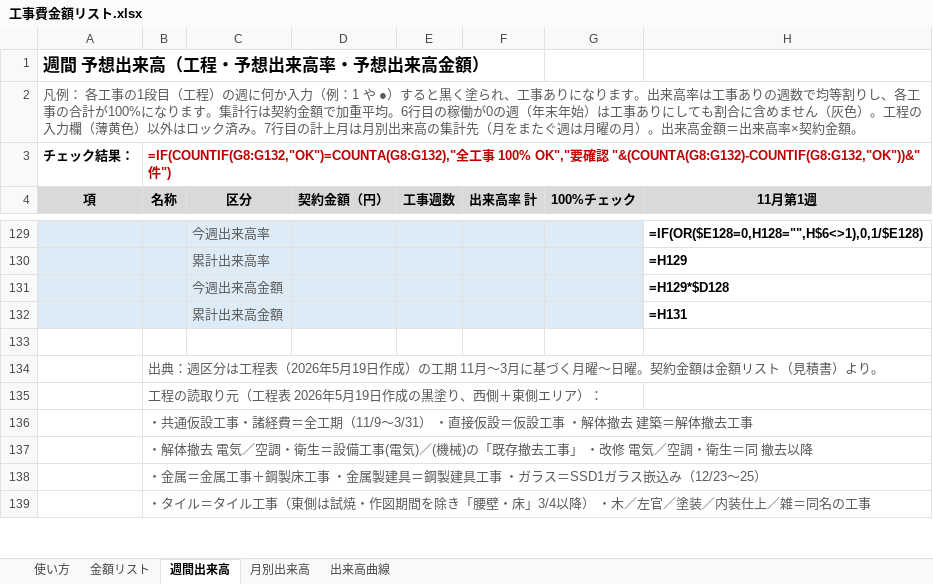
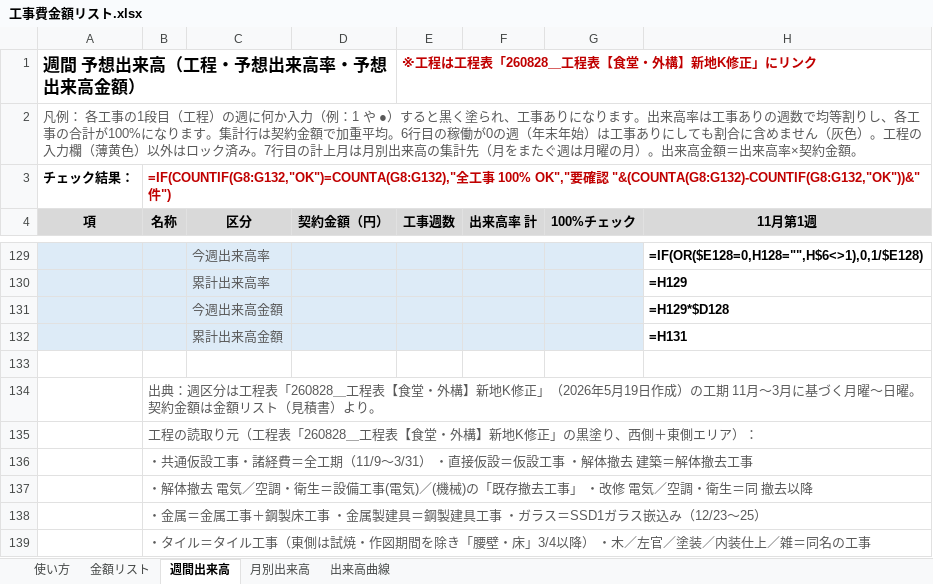
Before and after one commit to tutomukoyama1026-cpu/test-repo, an Excel workbook: 工事費金額リスト.xlsx, sheet 週間出来高, drawn as a sheet; only a part is shown, gaps mark what is left out; values as stored, in another font and other column widths than the file's, no borders; formulas without a stored value are shown as written; conditional formats not drawn; the diff names each change by its address in the sheet, - before the commit and + after, or states it on an @@ line.

```diff
--- a/工事費金額リスト.xlsx (sheet 週間出来高)
+++ b/工事費金額リスト.xlsx (sheet 週間出来高)
-E1 (工事週数): (empty)
+E1 (工事週数): ※工程は工程表「260828＿工程表【食堂・外構】新地K修正」にリンク
-B134 (名称): …は工程表（2026年5…
+B134 (名称): …は工程表「260828＿工程表【食堂・外構】新地K修正」（2026年5…
-B135 (名称): 工程の読取り元（工程表 2026年5月19日作成の黒塗り、西側＋東側エリア）：
+B135 (名称): 工程の読取り元（工程表「260828＿工程表【食堂・外構】新地K修正」の黒塗り、西側＋東側エリア）：
```
Also changed, not shown: sheet 使い方.
